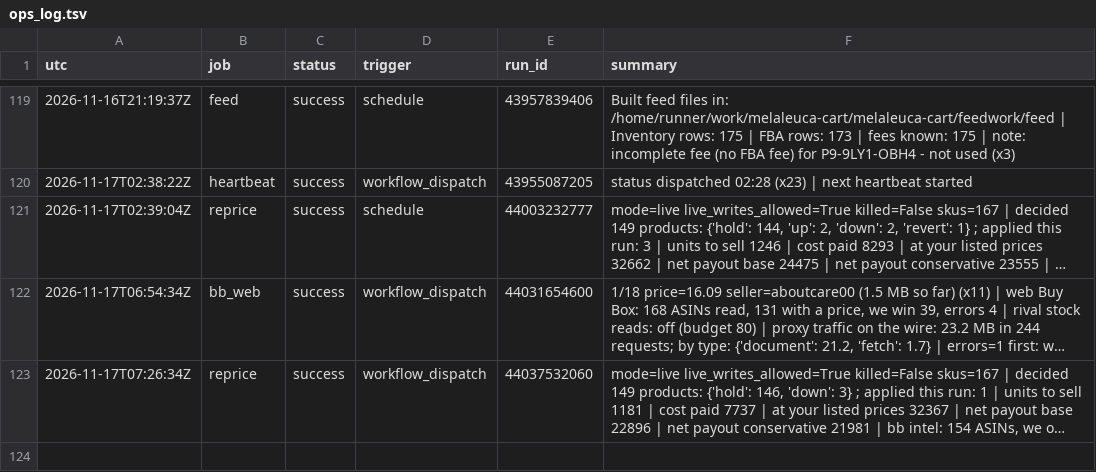
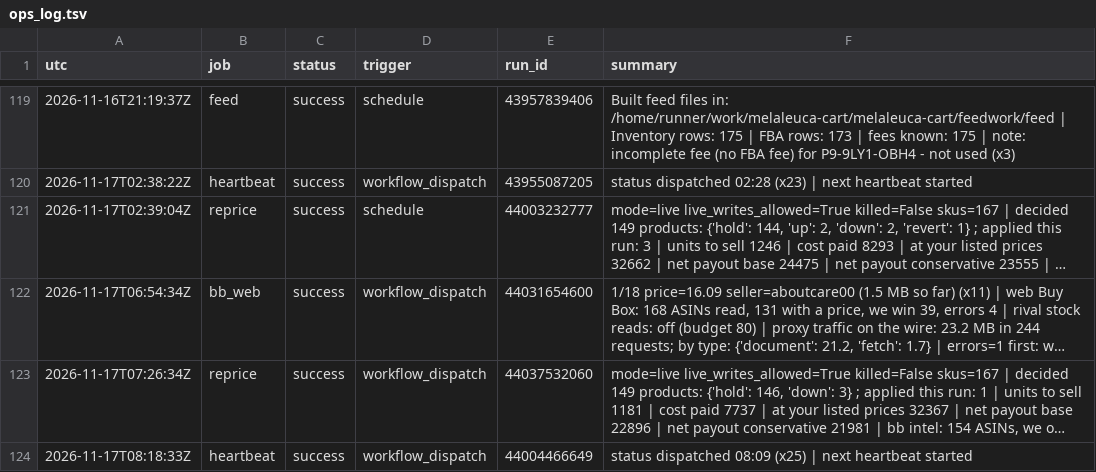
Before and after one commit to Rodantmat/melaleuca-cart, a TSV file: ops_log.tsv, drawn as a sheet; only a part is shown, gaps mark what is left out; long unchanged cells end in …; the diff names each change by its address in the sheet, - before the commit and + after, or states it on an @@ line.

Commit message:
ops heartbeat success 2026-11-17T08:18:33Z

```diff
--- a/ops_log.tsv
+++ b/ops_log.tsv
+row 124: 2026-11-17T08:18:33Z | heartbeat | success | workflow_dispatch | 44004466649 | status dispatched 08:09 (x25) | next heartbeat started
```
Also changed, not shown: 1 other file.
